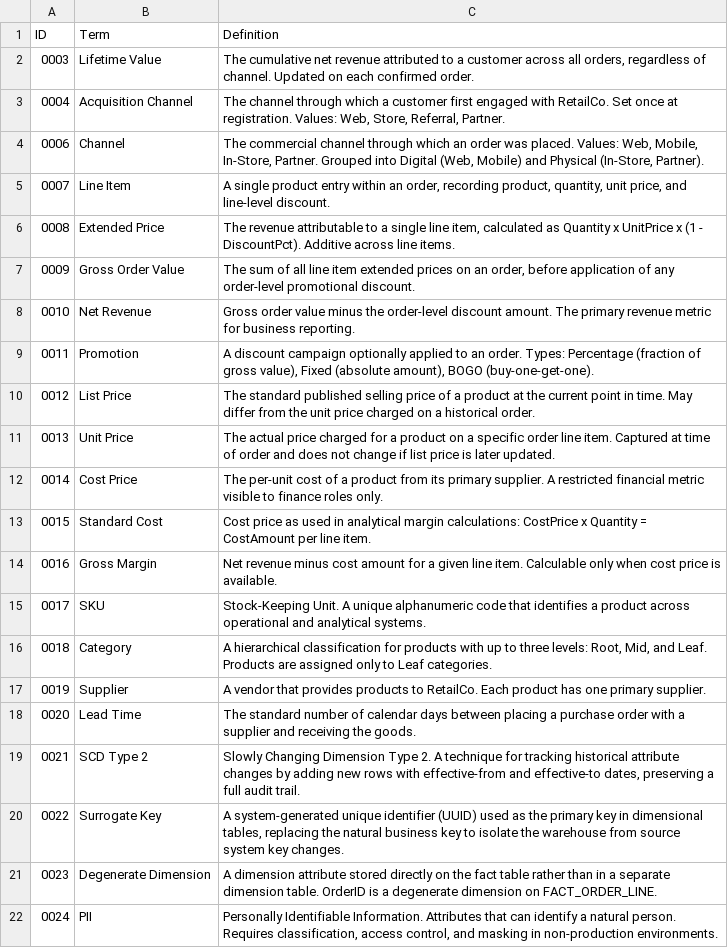
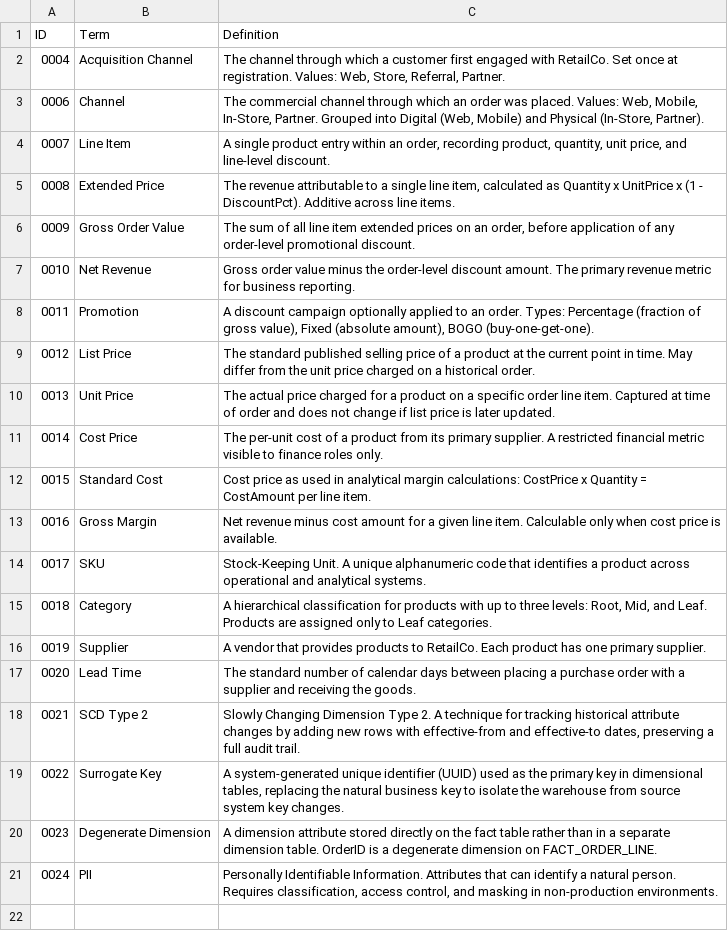
Before and after one commit to ivannamartyn/test, a CSV file: RetailCo glossary.csv, drawn as a sheet; the diff names each change by its address in the sheet, - before the commit and + after, or states it on an @@ line.

Commit message:
Remove 'Lifetime Value' definition from glossary
Removed the definition for 'Lifetime Value' from the glossary.

```diff
--- a/RetailCo glossary.csv
+++ b/RetailCo glossary.csv
-row 2: 0003 | Lifetime Value | The cumulative net revenue attributed to a customer across all orders, regardless of channel. Updated on each confirmed order.
```
